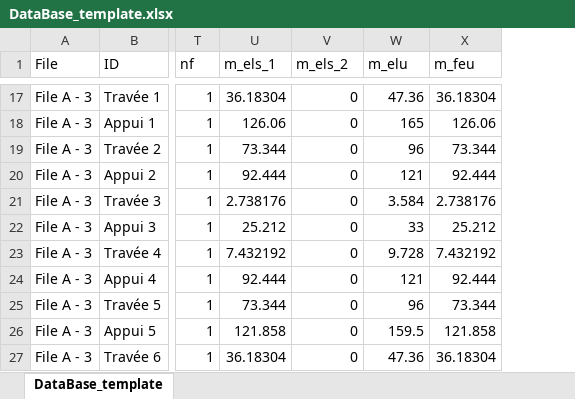
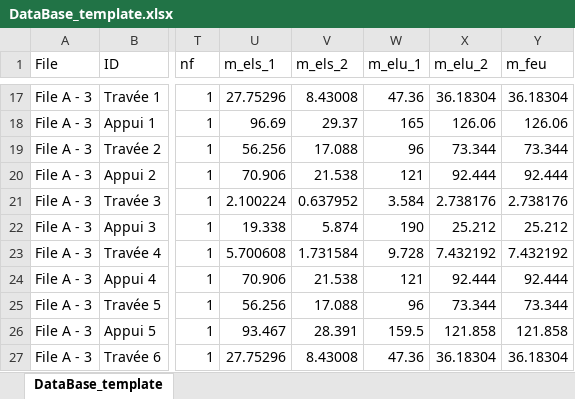
Before and after one commit to phil-vivant/Citallios, an Excel workbook: Calculs/DataBase_template.xlsx, sheet DataBase_template, drawn as a sheet; only a part is shown, gaps mark what is left out; values as stored, in another font and other column widths than the file's, no borders; the diff covers the shown part only; the diff names each change by its address in the sheet, - before the commit and + after, or states it on an @@ line.

```diff
--- a/Calculs/DataBase_template.xlsx (sheet DataBase_template)
+++ b/Calculs/DataBase_template.xlsx (sheet DataBase_template)
+column X (m_elu_2), rows 17-27: 36.18304 | 126.06 | 73.344 | 92.444 | 2.738176 | 25.212 | 7.432192 | 92.444 | 73.344 | 121.858 | 36.18304
-W1: m_elu
+W1: m_elu_1
-U17 (m_els_1): 36.18304
+U17 (m_els_1): 27.75296
-V17 (m_els_2): 0
+V17 (m_els_2): 8.43008
-U18 (m_els_1): 126.06
+U18 (m_els_1): 96.69
-V18 (m_els_2): 0
+V18 (m_els_2): 29.37
-U19 (m_els_1): 73.344
+U19 (m_els_1): 56.256
-V19 (m_els_2): 0
+V19 (m_els_2): 17.088
-U20 (m_els_1): 92.444
+U20 (m_els_1): 70.906
-V20 (m_els_2): 0
+V20 (m_els_2): 21.538
-U21 (m_els_1): 2.738176
+U21 (m_els_1): 2.100224
-V21 (m_els_2): 0
+V21 (m_els_2): 0.637952
-U22 (m_els_1): 25.212
+U22 (m_els_1): 19.338
-V22 (m_els_2): 0
+V22 (m_els_2): 5.874
-W22 (m_elu_1): 33
+W22 (m_elu_1): 190
-U23 (m_els_1): 7.432192
+U23 (m_els_1): 5.700608
-V23 (m_els_2): 0
+V23 (m_els_2): 1.731584
-U24 (m_els_1): 92.444
+U24 (m_els_1): 70.906
-V24 (m_els_2): 0
+V24 (m_els_2): 21.538
-U25 (m_els_1): 73.344
+U25 (m_els_1): 56.256
-V25 (m_els_2): 0
+V25 (m_els_2): 17.088
-U26 (m_els_1): 121.858
+U26 (m_els_1): 93.467
-V26 (m_els_2): 0
+V26 (m_els_2): 28.391
-U27 (m_els_1): 36.18304
+U27 (m_els_1): 27.75296
-V27 (m_els_2): 0
+V27 (m_els_2): 8.43008
```
Also changed, not shown: 30 edited cells elsewhere in this sheet, Calculs/DataBase_template_results annoté JM.xlsx, Calculs/DataBase_template_results.xlsx, 7 other files.
